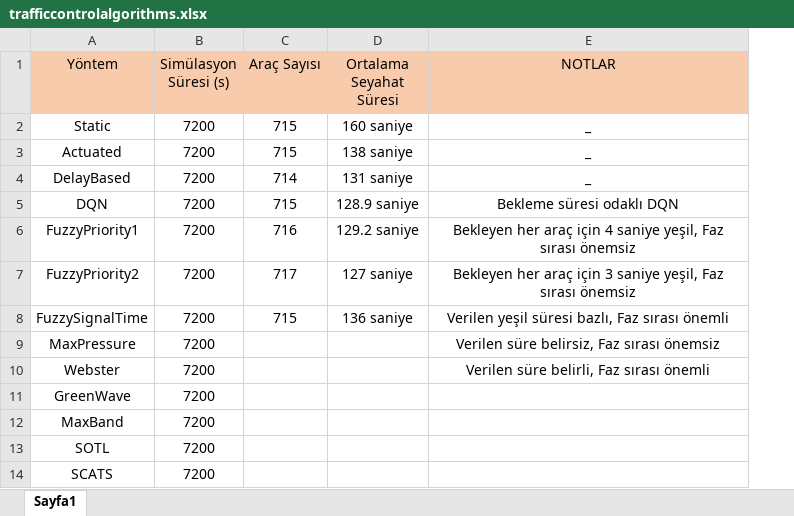
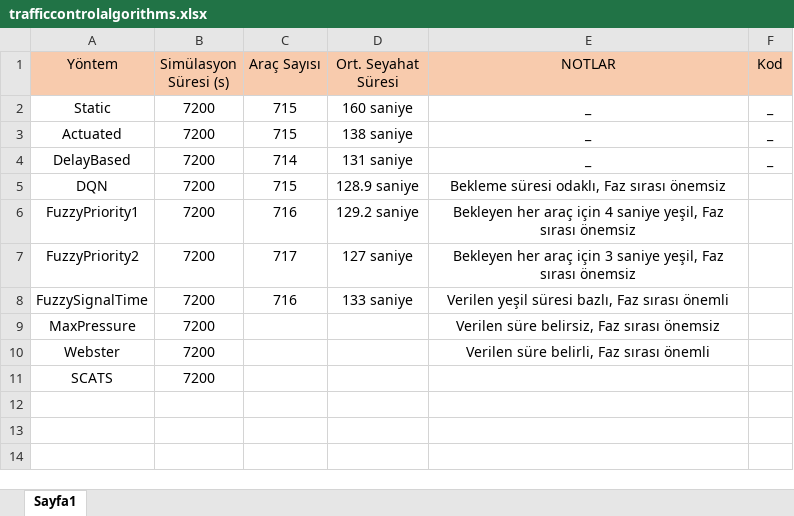
Before and after one commit to Xelfiera/traffic_control_algorithms, an Excel workbook: trafficcontrolalgorithms.xlsx, sheet Sayfa1, drawn as a sheet; values as stored, in another font and other column widths than the file's, no borders; charts and pictures not drawn; removed rows and columns are numbered as before the commit, all else as after; the diff names each change by its address in the sheet, - before the commit and + after, or states it on an @@ line.

```diff
--- a/trafficcontrolalgorithms.xlsx (sheet Sayfa1)
+++ b/trafficcontrolalgorithms.xlsx (sheet Sayfa1)
+column F (Kod), rows 2-4: all _
-D1: Ortalama Seyahat Süresi
+D1: Ort. Seyahat Süresi
-E5 (NOTLAR): Bekleme süresi odaklı DQN
+E5 (NOTLAR): Bekleme süresi odaklı, Faz sırası önemsiz
-C8 (Araç Sayısı): 715
+C8 (Araç Sayısı): 716
-D8 (Ort. Seyahat Süresi): 136 saniye
+D8 (Ort. Seyahat Süresi): 133 saniye
-row 11: GreenWave | 7200
-row 12: MaxBand | 7200
-row 13: SOTL | 7200
```
Also changed, not shown: charts or pictures, 3 other files.
